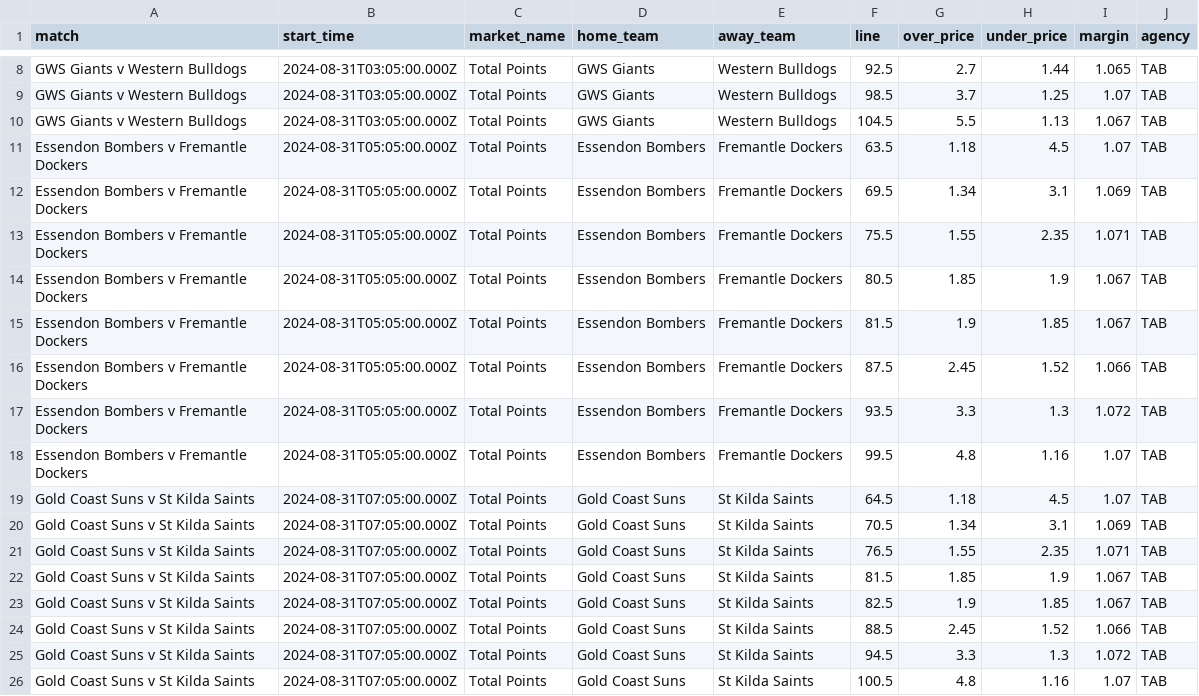
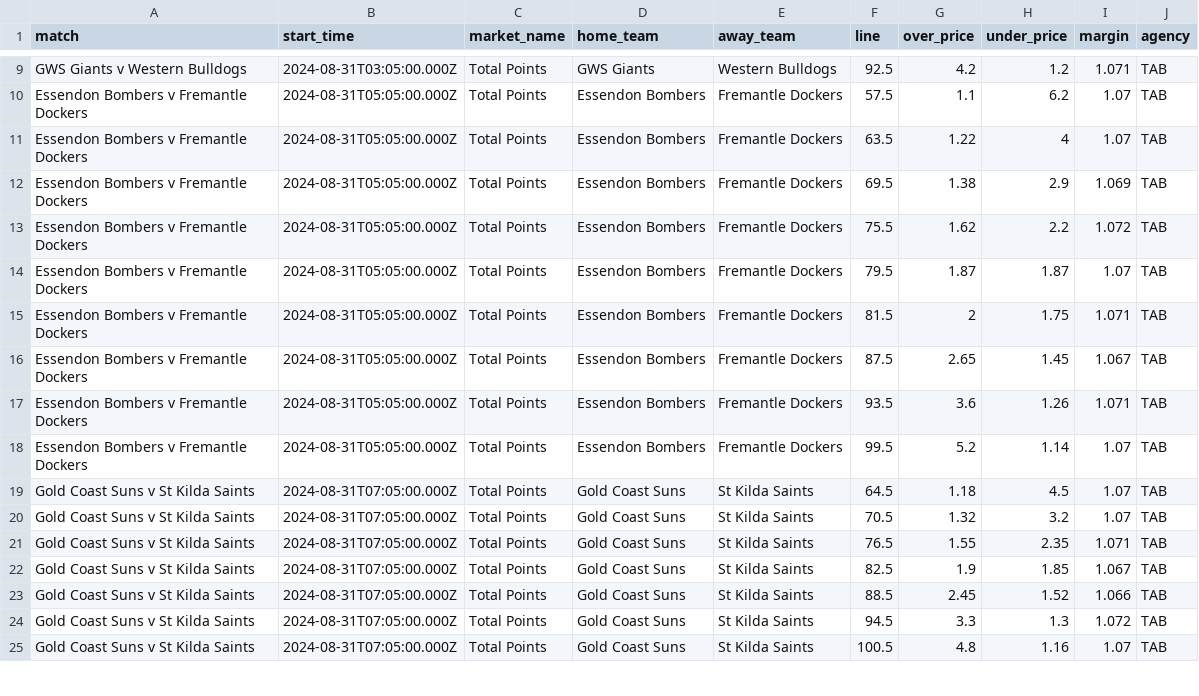
Before and after one commit to jamesbrown1417/AFLW, a CSV file: Data/scraped_odds/tab_totals.csv, drawn as a sheet; only a part is shown, gaps mark what is left out; removed rows and columns are numbered as before the commit, all else as after; the diff covers the shown part only; the diff names each change by its address in the sheet, - before the commit and + after, or states it on an @@ line.

```diff
--- a/Data/scraped_odds/tab_totals.csv
+++ b/Data/scraped_odds/tab_totals.csv
-G9 (over_price): 2.7
+G9 (over_price): 4.2
-H9 (under_price): 1.44
+H9 (under_price): 1.2
-I9 (margin): 1.065
+I9 (margin): 1.071
-row 9: GWS Giants v Western Bulldogs | 2024-08-31T03:05:00.000Z | Total Points | GWS Giants | Western Bulldogs | 98.5 | 3.7 | 1.25 | 1.07 | TAB
-row 10: GWS Giants v Western Bulldogs | 2024-08-31T03:05:00.000Z | Total Points | GWS Giants | Western Bulldogs | 104.5 | 5.5 | 1.13 | 1.067 | TAB
+row 10: Essendon Bombers v Fremantle Dockers | 2024-08-31T05:05:00.000Z | Total Points | Essendon Bombers | Fremantle Dockers | 57.5 | 1.1 | 6.2 | 1.07 | TAB
-G11 (over_price): 1.18
+G11 (over_price): 1.22
-H11 (under_price): 4.5
+H11 (under_price): 4
-G12 (over_price): 1.34
+G12 (over_price): 1.38
-H12 (under_price): 3.1
+H12 (under_price): 2.9
-G13 (over_price): 1.55
+G13 (over_price): 1.62
-H13 (under_price): 2.35
+H13 (under_price): 2.2
-I13 (margin): 1.071
+I13 (margin): 1.072
-F14 (line): 80.5
+F14 (line): 79.5
-G14 (over_price): 1.85
+G14 (over_price): 1.87
-H14 (under_price): 1.9
+H14 (under_price): 1.87
-I14 (margin): 1.067
+I14 (margin): 1.07
-G15 (over_price): 1.9
+G15 (over_price): 2
-H15 (under_price): 1.85
+H15 (under_price): 1.75
-I15 (margin): 1.067
+I15 (margin): 1.071
-G16 (over_price): 2.45
+G16 (over_price): 2.65
-H16 (under_price): 1.52
+H16 (under_price): 1.45
-I16 (margin): 1.066
+I16 (margin): 1.067
-G17 (over_price): 3.3
+G17 (over_price): 3.6
-H17 (under_price): 1.3
+H17 (under_price): 1.26
-I17 (margin): 1.072
+I17 (margin): 1.071
-G18 (over_price): 4.8
+G18 (over_price): 5.2
-H18 (under_price): 1.16
+H18 (under_price): 1.14
-G20 (over_price): 1.34
+G20 (over_price): 1.32
-H20 (under_price): 3.1
+H20 (under_price): 3.2
-I20 (margin): 1.069
+I20 (margin): 1.07
-row 22: Gold Coast Suns v St Kilda Saints | 2024-08-31T07:05:00.000Z | Total Points | Gold Coast Suns | St Kilda Saints | 81.5 | 1.85 | 1.9 | 1.067 | TAB
```
Also changed, not shown: 1 added row and 46 edited cells elsewhere in this file, Data/scraped_odds/betfair_h2h.csv, Data/scraped_odds/pointsbet_player_goals.csv, 42 other files.
